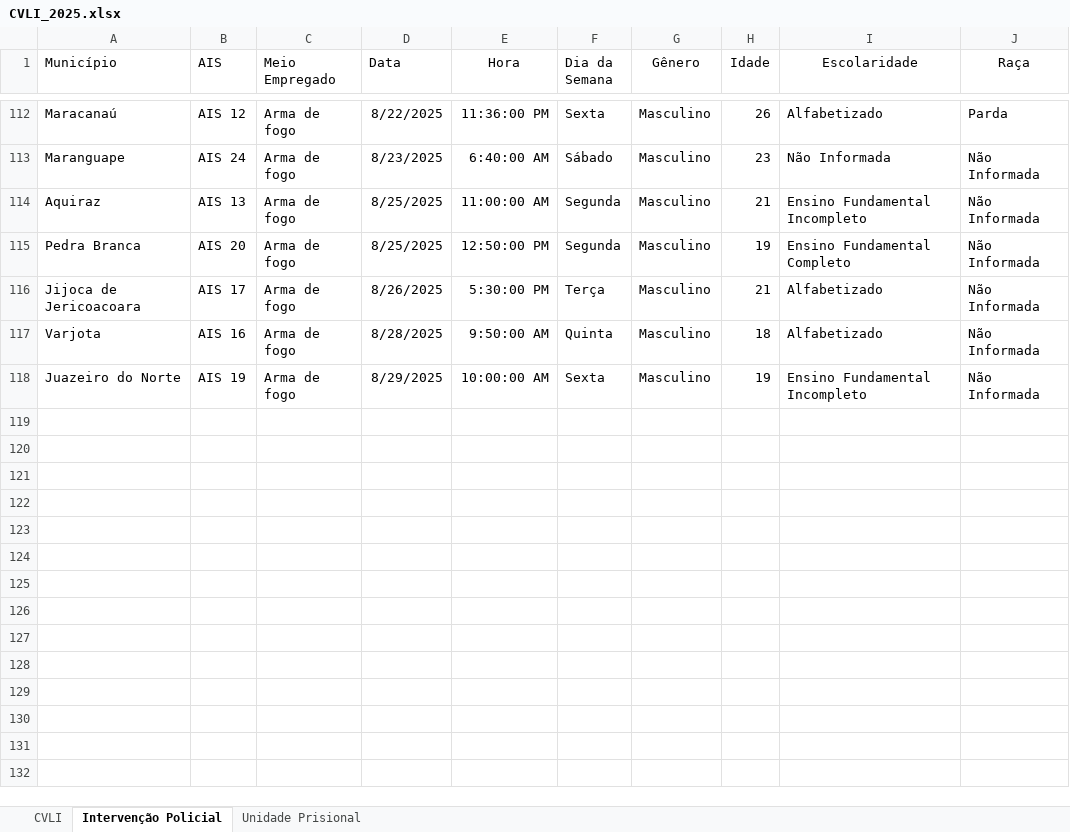
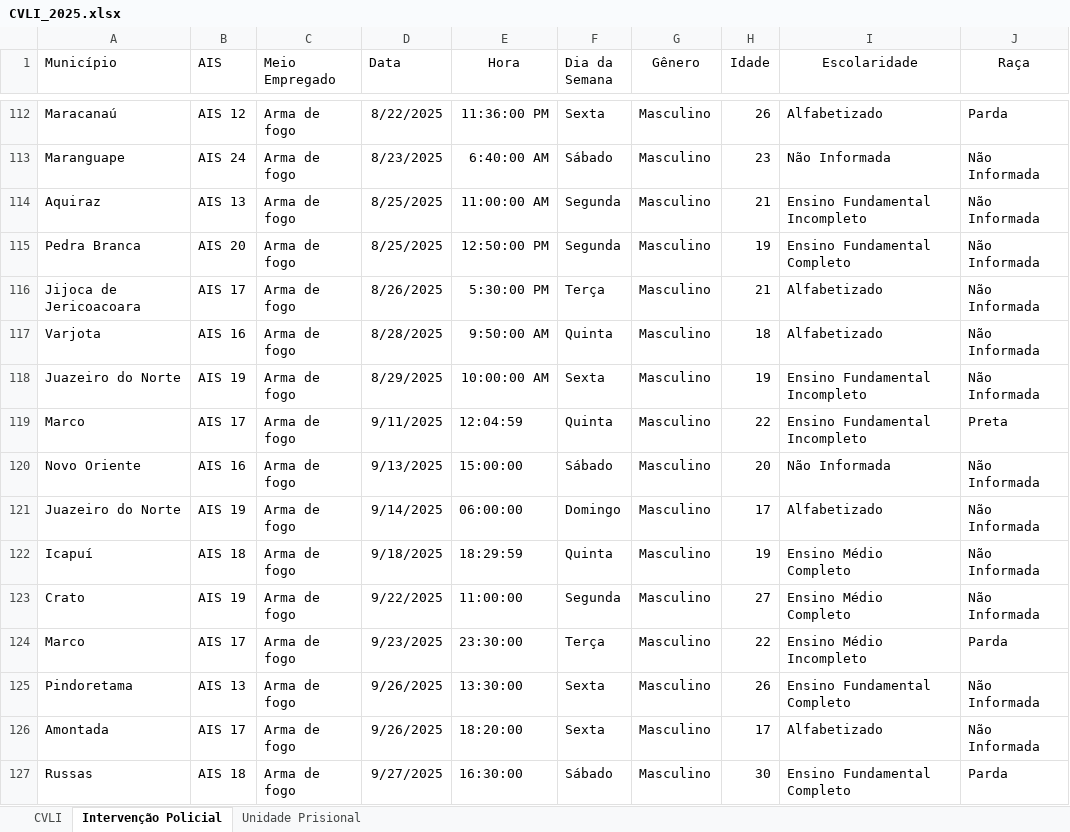
Before and after one commit to vicennt7/PROJETO-FORTALEZA-SEGURA, an Excel workbook: sspds_downloads/CVLI_2025.xlsx, sheet Intervenção Policial, drawn as a sheet; only a part is shown, gaps mark what is left out; values as stored, in another font and other column widths than the file's, no borders; the diff names each change by its address in the sheet, - before the commit and + after, or states it on an @@ line.

```diff
--- a/sspds_downloads/CVLI_2025.xlsx (sheet Intervenção Policial)
+++ b/sspds_downloads/CVLI_2025.xlsx (sheet Intervenção Policial)
+row 119: Marco | AIS 17 | Arma de fogo | 9/11/2025 | 12:04:59 | Quinta | Masculino | 22 | Ensino Fundamental Incompleto | Preta
+row 120: Novo Oriente | AIS 16 | Arma de fogo | 9/13/2025 | 15:00:00 | Sábado | Masculino | 20 | Não Informada | Não Informada
+row 121: Juazeiro do Norte | AIS 19 | Arma de fogo | 9/14/2025 | 06:00:00 | Domingo | Masculino | 17 | Alfabetizado | Não Informada
+row 122: Icapuí | AIS 18 | Arma de fogo | 9/18/2025 | 18:29:59 | Quinta | Masculino | 19 | Ensino Médio Completo | Não Informada
+row 123: Crato | AIS 19 | Arma de fogo | 9/22/2025 | 11:00:00 | Segunda | Masculino | 27 | Ensino Médio Completo | Não Informada
+row 124: Marco | AIS 17 | Arma de fogo | 9/23/2025 | 23:30:00 | Terça | Masculino | 22 | Ensino Médio Incompleto | Parda
+row 125: Pindoretama | AIS 13 | Arma de fogo | 9/26/2025 | 13:30:00 | Sexta | Masculino | 26 | Ensino Fundamental Completo | Não Informada
+row 126: Amontada | AIS 17 | Arma de fogo | 9/26/2025 | 18:20:00 | Sexta | Masculino | 17 | Alfabetizado | Não Informada
+row 127: Russas | AIS 18 | Arma de fogo | 9/27/2025 | 16:30:00 | Sábado | Masculino | 30 | Ensino Fundamental Completo | Parda
```
Also changed, not shown: sheet CVLI, sspds_downloads/Arma-de-Fogo_2025.xlsx, sspds_downloads/CVP_2025.xlsx, 29 other files.
